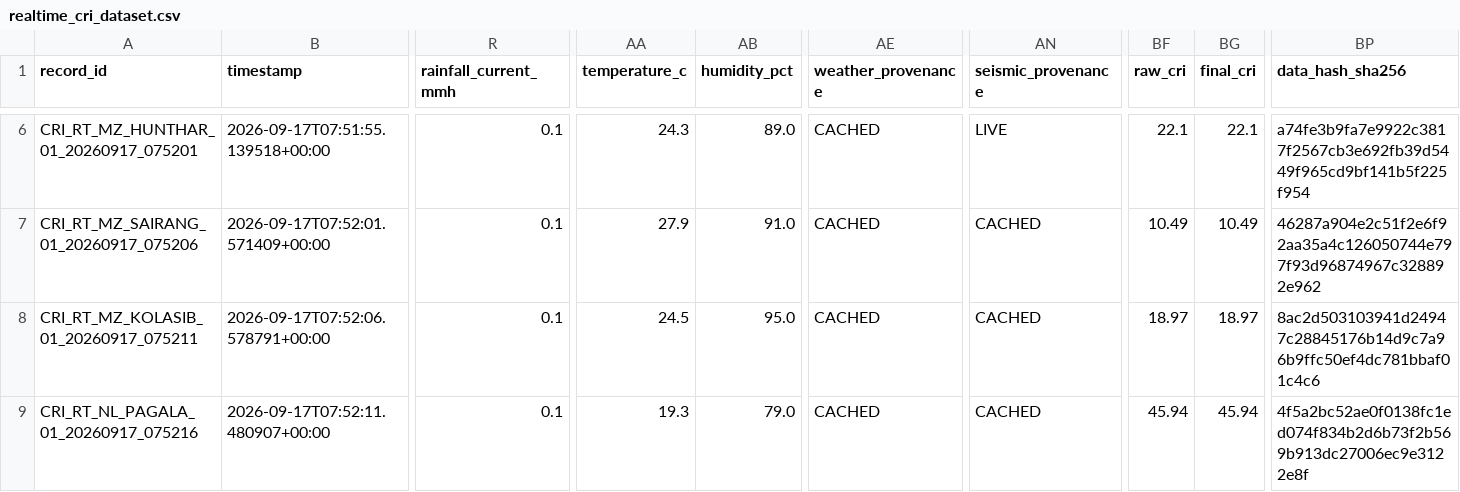
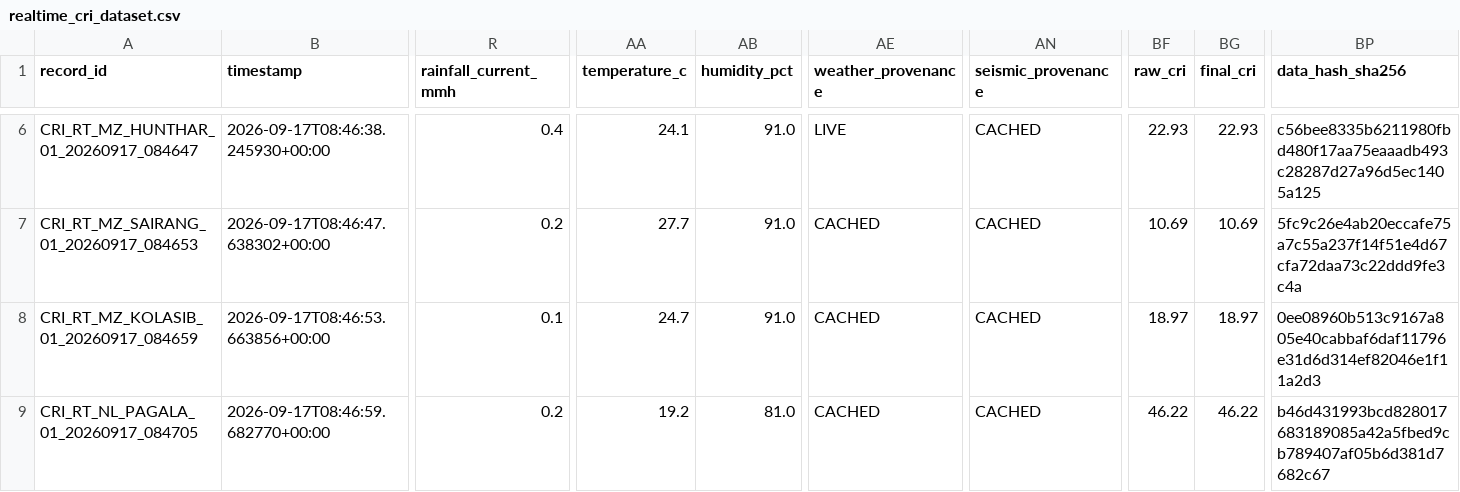
Before and after one commit to dimpu-sashank2008/parvatnetra, a CSV file: data/realtime/realtime_cri_dataset.csv, drawn as a sheet; only a part is shown, gaps mark what is left out; the diff covers the shown part only; the diff names each change by its address in the sheet, - before the commit and + after, or states it on an @@ line.

Commit message:
chore(data): sync live seismic cache and realtime CRI multi-modal observations

```diff
--- a/data/realtime/realtime_cri_dataset.csv
+++ b/data/realtime/realtime_cri_dataset.csv
-A6 (record_id): CRI_RT_MZ_HUNTHAR_01_20260917_075201
+A6 (record_id): CRI_RT_MZ_HUNTHAR_01_20260917_084647
-B6 (timestamp): 2026-09-17T07:51:55.139518+00:00
+B6 (timestamp): 2026-09-17T08:46:38.245930+00:00
-R6 (rainfall_current_mmh): 0.1
+R6 (rainfall_current_mmh): 0.4
-AA6 (temperature_c): 24.3
+AA6 (temperature_c): 24.1
-AB6 (humidity_pct): 89.0
+AB6 (humidity_pct): 91.0
-AE6 (weather_provenance): CACHED
+AE6 (weather_provenance): LIVE
-AN6 (seismic_provenance): LIVE
+AN6 (seismic_provenance): CACHED
-BF6 (raw_cri): 22.1
+BF6 (raw_cri): 22.93
-BG6 (final_cri): 22.1
+BG6 (final_cri): 22.93
-BP6 (data_hash_sha256): a74fe3b9fa7e9922c3817f2567cb3e692fb39d5449f965cd9bf141b5f225f954
+BP6 (data_hash_sha256): c56bee8335b6211980fbd480f17aa75eaaadb493c28287d27a96d5ec1405a125
-A7 (record_id): CRI_RT_MZ_SAIRANG_01_20260917_075206
+A7 (record_id): CRI_RT_MZ_SAIRANG_01_20260917_084653
-B7 (timestamp): 2026-09-17T07:52:01.571409+00:00
+B7 (timestamp): 2026-09-17T08:46:47.638302+00:00
-R7 (rainfall_current_mmh): 0.1
+R7 (rainfall_current_mmh): 0.2
-AA7 (temperature_c): 27.9
+AA7 (temperature_c): 27.7
-BF7 (raw_cri): 10.49
+BF7 (raw_cri): 10.69
-BG7 (final_cri): 10.49
+BG7 (final_cri): 10.69
-BP7 (data_hash_sha256): 46287a904e2c51f2e6f92aa35a4c126050744e797f93d96874967c328892e962
+BP7 (data_hash_sha256): 5fc9c26e4ab20eccafe75a7c55a237f14f51e4d67cfa72daa73c22ddd9fe3c4a
-A8 (record_id): CRI_RT_MZ_KOLASIB_01_20260917_075211
+A8 (record_id): CRI_RT_MZ_KOLASIB_01_20260917_084659
-B8 (timestamp): 2026-09-17T07:52:06.578791+00:00
+B8 (timestamp): 2026-09-17T08:46:53.663856+00:00
-AA8 (temperature_c): 24.5
+AA8 (temperature_c): 24.7
-AB8 (humidity_pct): 95.0
+AB8 (humidity_pct): 91.0
-BP8 (data_hash_sha256): 8ac2d503103941d24947c28845176b14d9c7a96b9ffc50ef4dc781bbaf01c4c6
+BP8 (data_hash_sha256): 0ee08960b513c9167a805e40cabbaf6daf11796e31d6d314ef82046e1f11a2d3
-A9 (record_id): CRI_RT_NL_PAGALA_01_20260917_075216
+A9 (record_id): CRI_RT_NL_PAGALA_01_20260917_084705
-B9 (timestamp): 2026-09-17T07:52:11.480907+00:00
+B9 (timestamp): 2026-09-17T08:46:59.682770+00:00
-R9 (rainfall_current_mmh): 0.1
+R9 (rainfall_current_mmh): 0.2
-AA9 (temperature_c): 19.3
+AA9 (temperature_c): 19.2
-AB9 (humidity_pct): 79.0
+AB9 (humidity_pct): 81.0
-BF9 (raw_cri): 45.94
+BF9 (raw_cri): 46.22
-BG9 (final_cri): 45.94
+BG9 (final_cri): 46.22
-BP9 (data_hash_sha256): 4f5a2bc52ae0f0138fc1ed074f834b2d6b73f2b569b913dc27006ec9e3122e8f
+BP9 (data_hash_sha256): b46d431993bcd828017683189085a42a5fbed9cb789407af05b6d381d7682c67
```
Also changed, not shown: 121 edited cells elsewhere in this file, 4 other files.
